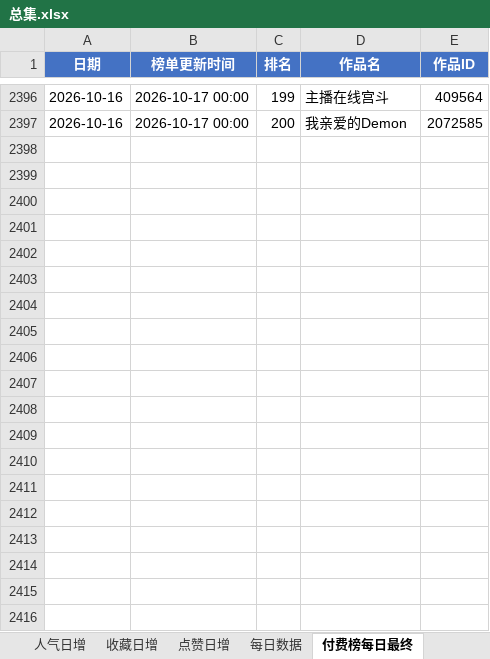
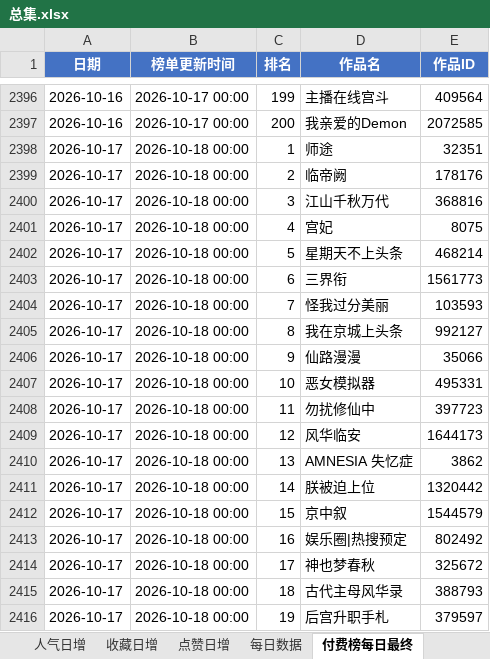
Before and after one commit to air784/avg-rank-crawler, an Excel workbook: excel/总集.xlsx, sheet 付费榜每日最终, drawn as a sheet; only a part is shown, gaps mark what is left out; values as stored, in another font and other column widths than the file's, no borders; the diff covers the shown part only; the diff names each change by its address in the sheet, - before the commit and + after, or states it on an @@ line.

```diff
--- a/excel/总集.xlsx (sheet 付费榜每日最终)
+++ b/excel/总集.xlsx (sheet 付费榜每日最终)
+row 2398: 2026-10-17 | 2026-10-18 00:00 | 1 | 师途 | 32351
+row 2399: 2026-10-17 | 2026-10-18 00:00 | 2 | 临帝阙 | 178176
+row 2400: 2026-10-17 | 2026-10-18 00:00 | 3 | 江山千秋万代 | 368816
+row 2401: 2026-10-17 | 2026-10-18 00:00 | 4 | 宫妃 | 8075
+row 2402: 2026-10-17 | 2026-10-18 00:00 | 5 | 星期天不上头条 | 468214
+row 2403: 2026-10-17 | 2026-10-18 00:00 | 6 | 三界衔 | 1561773
+row 2404: 2026-10-17 | 2026-10-18 00:00 | 7 | 怪我过分美丽 | 103593
+row 2405: 2026-10-17 | 2026-10-18 00:00 | 8 | 我在京城上头条 | 992127
+row 2406: 2026-10-17 | 2026-10-18 00:00 | 9 | 仙路漫漫 | 35066
+row 2407: 2026-10-17 | 2026-10-18 00:00 | 10 | 恶女模拟器 | 495331
+row 2408: 2026-10-17 | 2026-10-18 00:00 | 11 | 勿扰修仙中 | 397723
+row 2409: 2026-10-17 | 2026-10-18 00:00 | 12 | 风华临安 | 1644173
+row 2410: 2026-10-17 | 2026-10-18 00:00 | 13 | AMNESIA 失忆症 | 3862
+row 2411: 2026-10-17 | 2026-10-18 00:00 | 14 | 朕被迫上位 | 1320442
+row 2412: 2026-10-17 | 2026-10-18 00:00 | 15 | 京中叙 | 1544579
+row 2413: 2026-10-17 | 2026-10-18 00:00 | 16 | 娱乐圈|热搜预定 | 802492
+row 2414: 2026-10-17 | 2026-10-18 00:00 | 17 | 神也梦春秋 | 325672
+row 2415: 2026-10-17 | 2026-10-18 00:00 | 18 | 古代主母风华录 | 388793
+row 2416: 2026-10-17 | 2026-10-18 00:00 | 19 | 后宫升职手札 | 379597
```
Also changed, not shown: 181 added rows elsewhere in this sheet, sheet 每日数据, sheet 收藏日增, sheet 人气日增, sheet 点赞日增, sheet 付费榜每日排名, sheet 趋势查询, charts or pictures, 1 other file.
